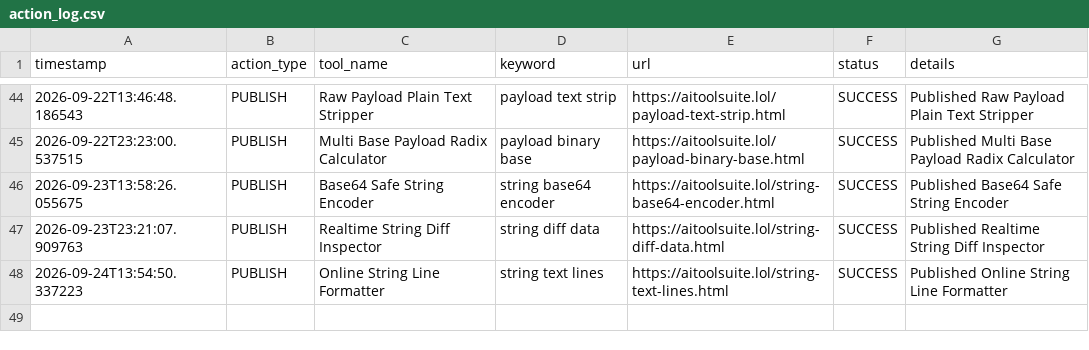
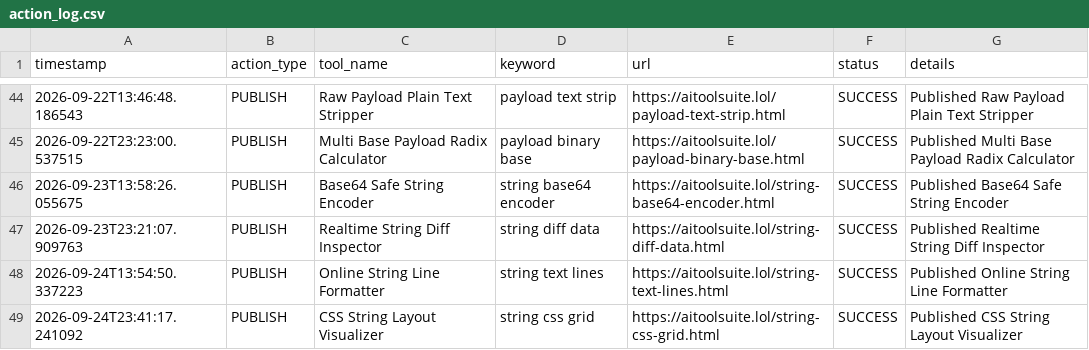
Before and after one commit to jarvissing/aitoolsuite.lol, a CSV file: logs/action_log.csv, drawn as a sheet; only a part is shown, gaps mark what is left out.

Commit message:
Auto-publish daily tool & update sitemap [skip ci]

```diff
--- a/logs/action_log.csv
+++ b/logs/action_log.csv
@@ -48 +48,2 @@ timestamp,action_type,tool_name,keyword,url,status,details
 2026-09-24T13:54:50.337223,PUBLISH,Online String Line Formatter,string text lines,https://aitoolsuite.lol/string-text-lines.html,SUCCESS,Published Online String Line Formatter
+2026-09-24T23:41:17.241092,PUBLISH,CSS String Layout Visualizer,string css grid,https://aitoolsuite.lol/string-css-grid.html,SUCCESS,Published CSS String Layout Visualizer
```
Also changed, not shown: 6 other files.
